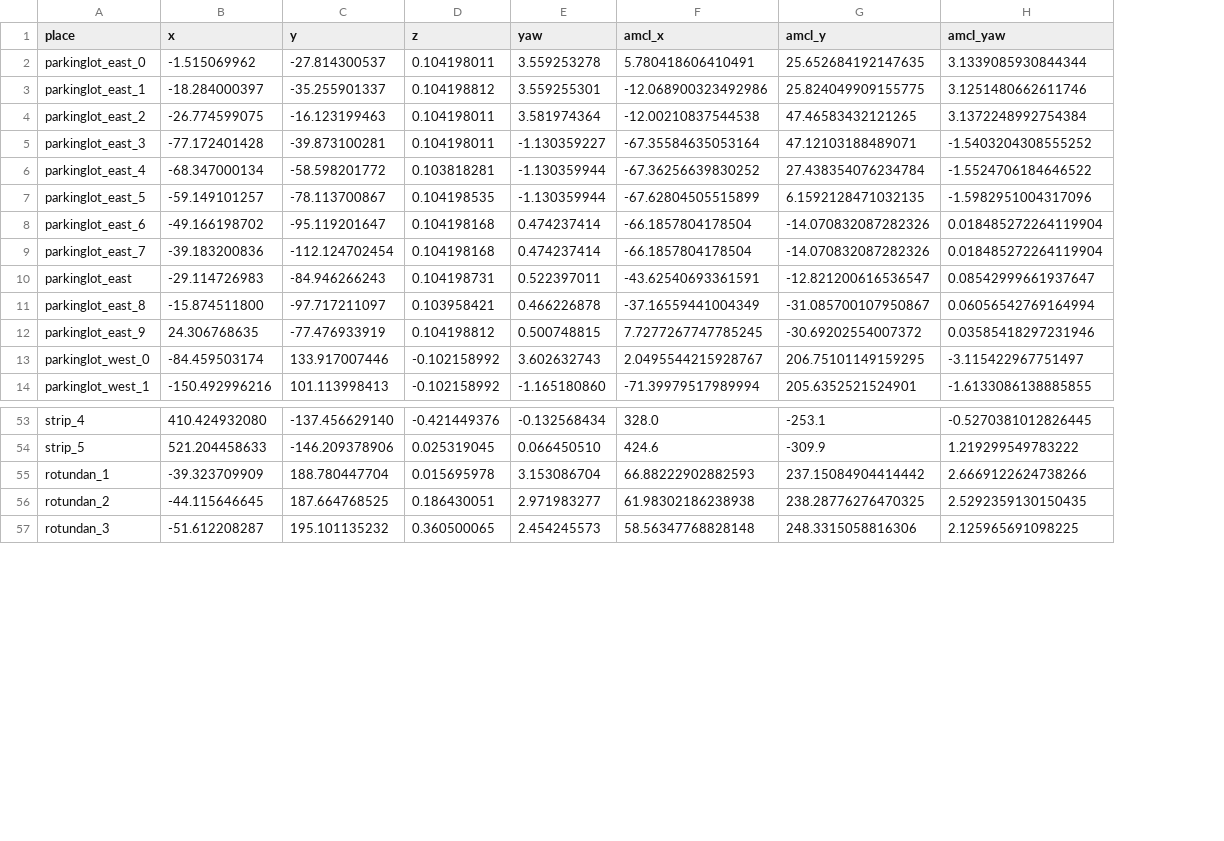
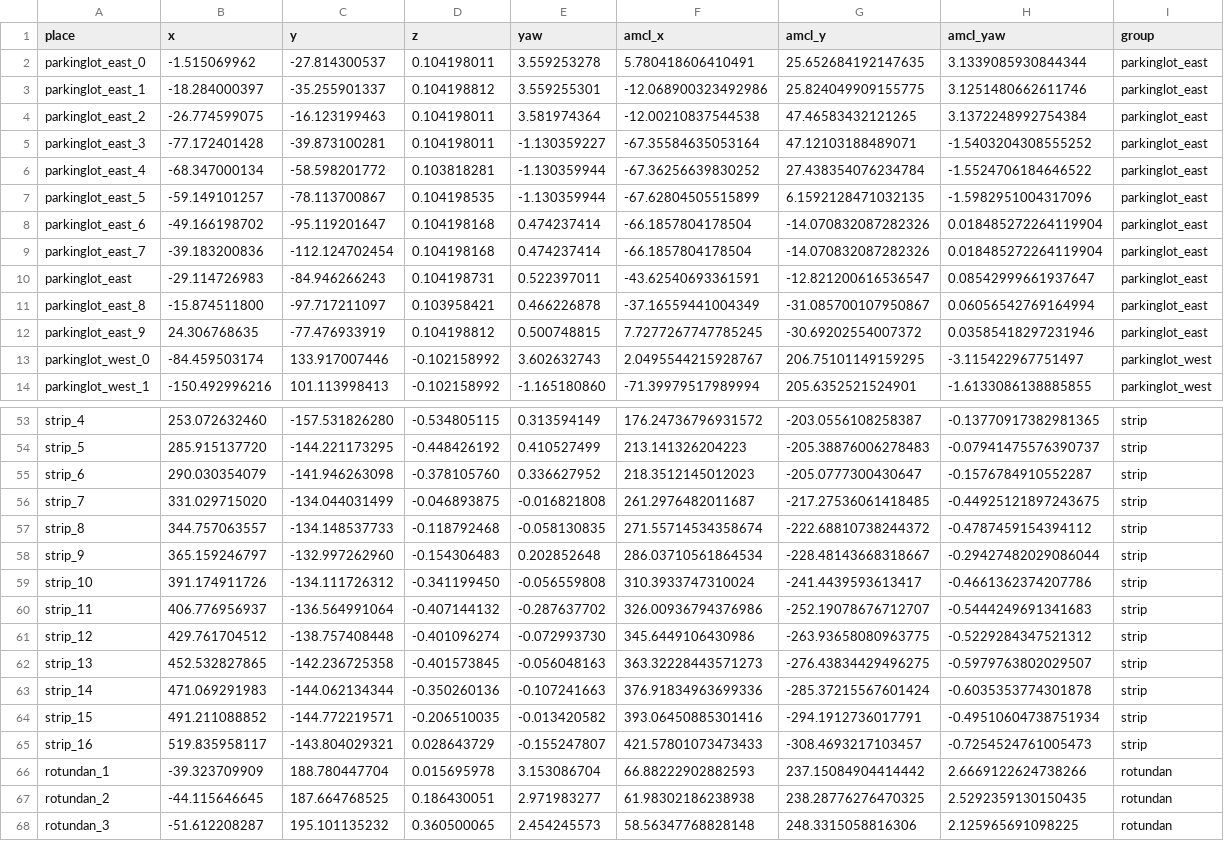
Before and after one commit to Lobbeb/Master_Thesis, a CSV file: maps/waypoints_baylands.csv, drawn as a sheet; only a part is shown, gaps mark what is left out; the diff covers the shown part only; the diff names each change by its address in the sheet, - before the commit and + after, or states it on an @@ line.

```diff
--- a/maps/waypoints_baylands.csv
+++ b/maps/waypoints_baylands.csv
+column I (group), rows 2-14: parkinglot_east | parkinglot_east | parkinglot_east | parkinglot_east | parkinglot_east | parkinglot_east | parkinglot_east | parkinglot_east | parkinglot_east | parkinglot_east | parkinglot_east | parkinglot_west | parkinglot_west; rows 53-54: strip | strip; rows 66-68: all rotundan
-B53 (x): 410.424932080
+B53 (x): 253.072632460
-C53 (y): -137.456629140
+C53 (y): -157.531826280
-D53 (z): -0.421449376
+D53 (z): -0.534805115
-E53 (yaw): -0.132568434
+E53 (yaw): 0.313594149
-F53 (amcl_x): 328.0
+F53 (amcl_x): 176.24736796931572
-G53 (amcl_y): -253.1
+G53 (amcl_y): -203.0556108258387
-H53 (amcl_yaw): -0.5270381012826445
+H53 (amcl_yaw): -0.13770917382981365
-B54 (x): 521.204458633
+B54 (x): 285.915137720
-C54 (y): -146.209378906
+C54 (y): -144.221173295
-D54 (z): 0.025319045
+D54 (z): -0.448426192
-E54 (yaw): 0.066450510
+E54 (yaw): 0.410527499
-F54 (amcl_x): 424.6
+F54 (amcl_x): 213.141326204223
-G54 (amcl_y): -309.9
+G54 (amcl_y): -205.38876006278483
-H54 (amcl_yaw): 1.219299549783222
+H54 (amcl_yaw): -0.07941475576390737
+row 55: strip_6 | 290.030354079 | -141.946263098 | -0.378105760 | 0.336627952 | 218.3512145012023 | -205.0777300430647 | -0.1576784910552287 | strip
+row 56: strip_7 | 331.029715020 | -134.044031499 | -0.046893875 | -0.016821808 | 261.2976482011687 | -217.27536061418485 | -0.44925121897243675 | strip
+row 57: strip_8 | 344.757063557 | -134.148537733 | -0.118792468 | -0.058130835 | 271.55714534358674 | -222.68810738244372 | -0.4787459154394112 | strip
+row 58: strip_9 | 365.159246797 | -132.997262960 | -0.154306483 | 0.202852648 | 286.03710561864534 | -228.48143668318667 | -0.29427482029086044 | strip
+row 59: strip_10 | 391.174911726 | -134.111726312 | -0.341199450 | -0.056559808 | 310.3933747310024 | -241.4439593613417 | -0.4661362374207786 | strip
+row 60: strip_11 | 406.776956937 | -136.564991064 | -0.407144132 | -0.287637702 | 326.00936794376986 | -252.19078676712707 | -0.5444249691341683 | strip
+row 61: strip_12 | 429.761704512 | -138.757408448 | -0.401096274 | -0.072993730 | 345.6449106430986 | -263.93658080963775 | -0.5229284347521312 | strip
+row 62: strip_13 | 452.532827865 | -142.236725358 | -0.401573845 | -0.056048163 | 363.32228443571273 | -276.43834429496275 | -0.5979763802029507 | strip
+row 63: strip_14 | 471.069291983 | -144.062134344 | -0.350260136 | -0.107241663 | 376.91834963699336 | -285.37215567601424 | -0.6035353774301878 | strip
+row 64: strip_15 | 491.211088852 | -144.772219571 | -0.206510035 | -0.013420582 | 393.06450885301416 | -294.1912736017791 | -0.49510604738751934 | strip
+row 65: strip_16 | 519.835958117 | -143.804029321 | 0.028643729 | -0.155247807 | 421.57801073473433 | -308.4693217103457 | -0.7254524761005473 | strip
```
Also changed, not shown: 63 edited cells elsewhere in this file, maps/waypoints_baylands_groups.csv, 7 other files.
